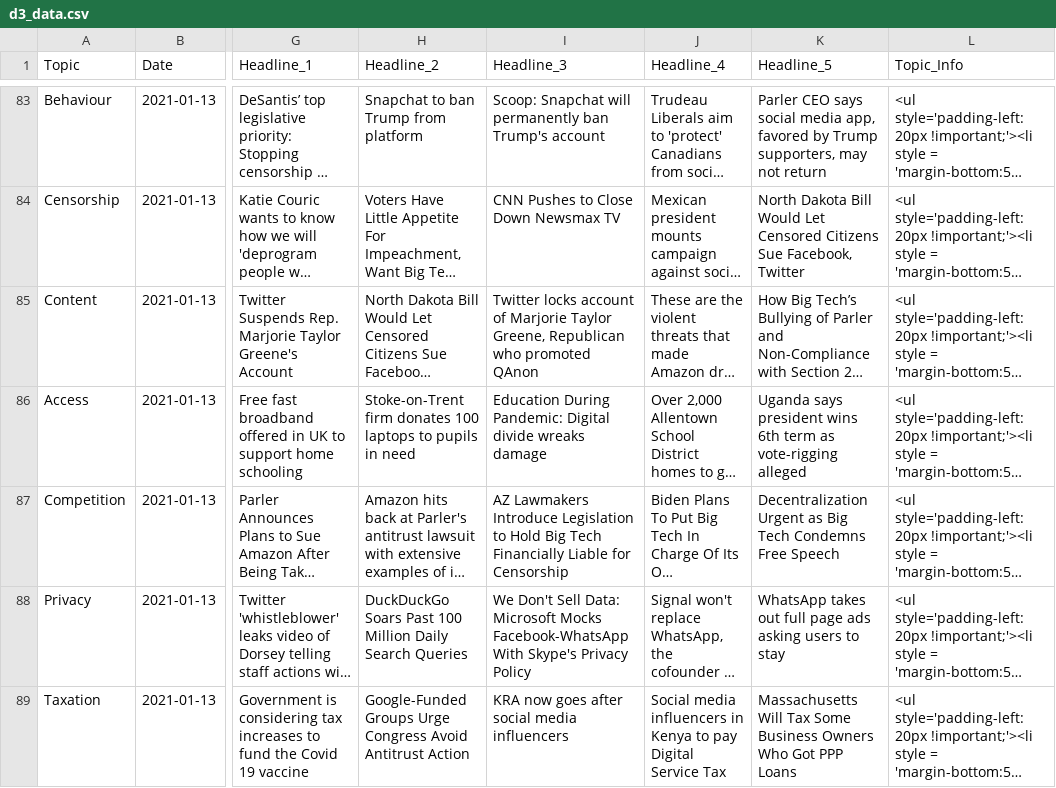
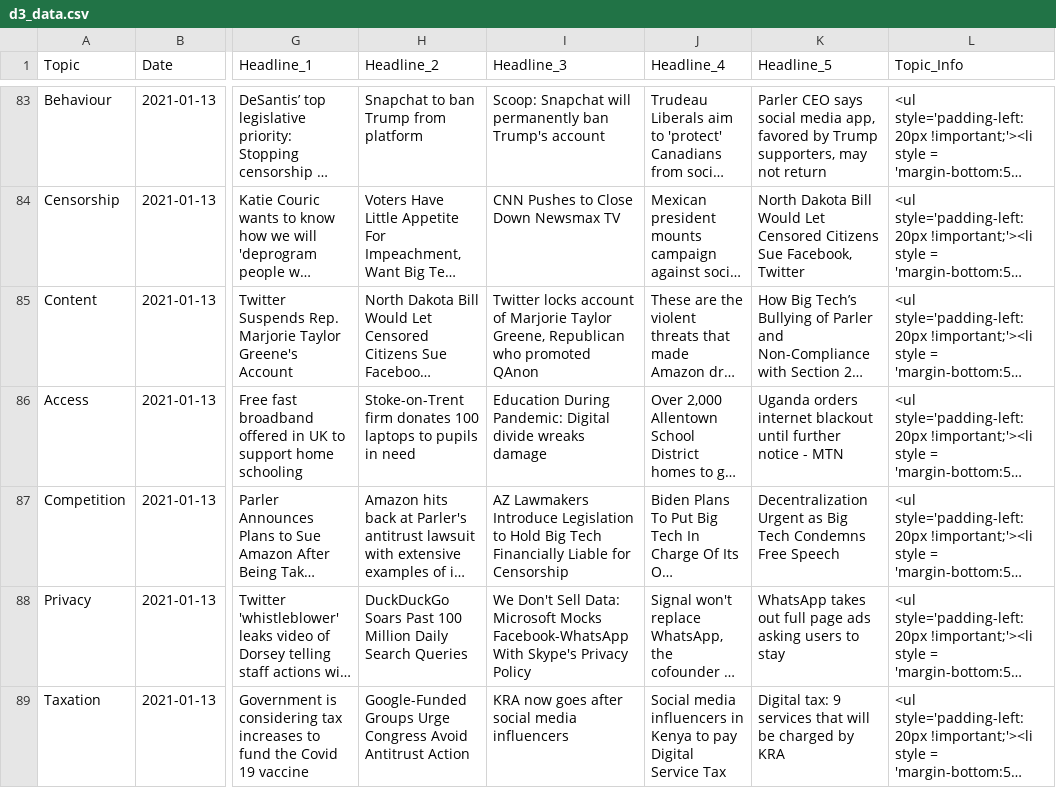
Before and after one commit to Sam-Stafford/blog_data, a CSV file: d3_data.csv, drawn as a sheet; only a part is shown, gaps mark what is left out; long unchanged cells end in …; the diff covers the shown part only; the diff names each change by its address in the sheet, - before the commit and + after, or states it on an @@ line.

```diff
--- a/d3_data.csv
+++ b/d3_data.csv
-K86 (Headline_5): Uganda says president wins 6th term as vote-rigging alleged
+K86 (Headline_5): Uganda orders internet blackout until further notice - MTN
-K89 (Headline_5): Massachusetts Will Tax Some Business Owners Who Got PPP Loans
+K89 (Headline_5): Digital tax: 9 services that will be charged by KRA
```
Also changed, not shown: 119 edited cells elsewhere in this file.
